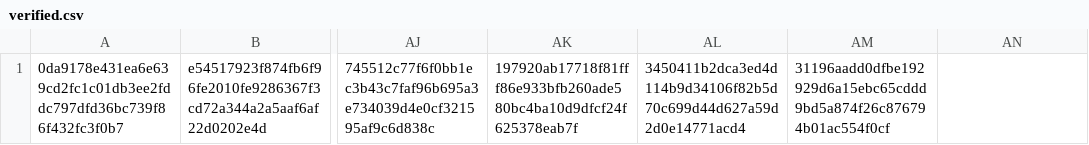
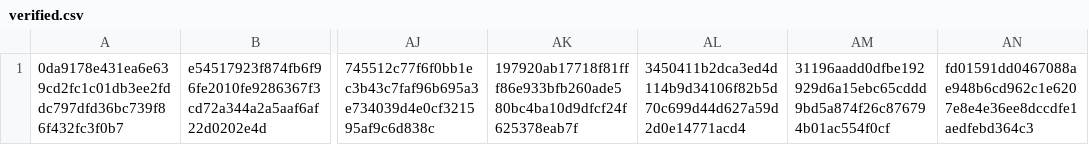
Before and after one commit to CrafterBotOfficial/GorillaTextureLoaderV2, a CSV file: verified.csv, drawn as a sheet; only a part is shown, gaps mark what is left out; the diff names each change by its address in the sheet, - before the commit and + after, or states it on an @@ line.

Commit message:
Update verified.csv

```diff
--- a/verified.csv
+++ b/verified.csv
-AN1: (empty)
+AN1: fd01591dd0467088ae948b6cd962c1e6207e8e4e36ee8dccdfe1aedfebd364c3
```
